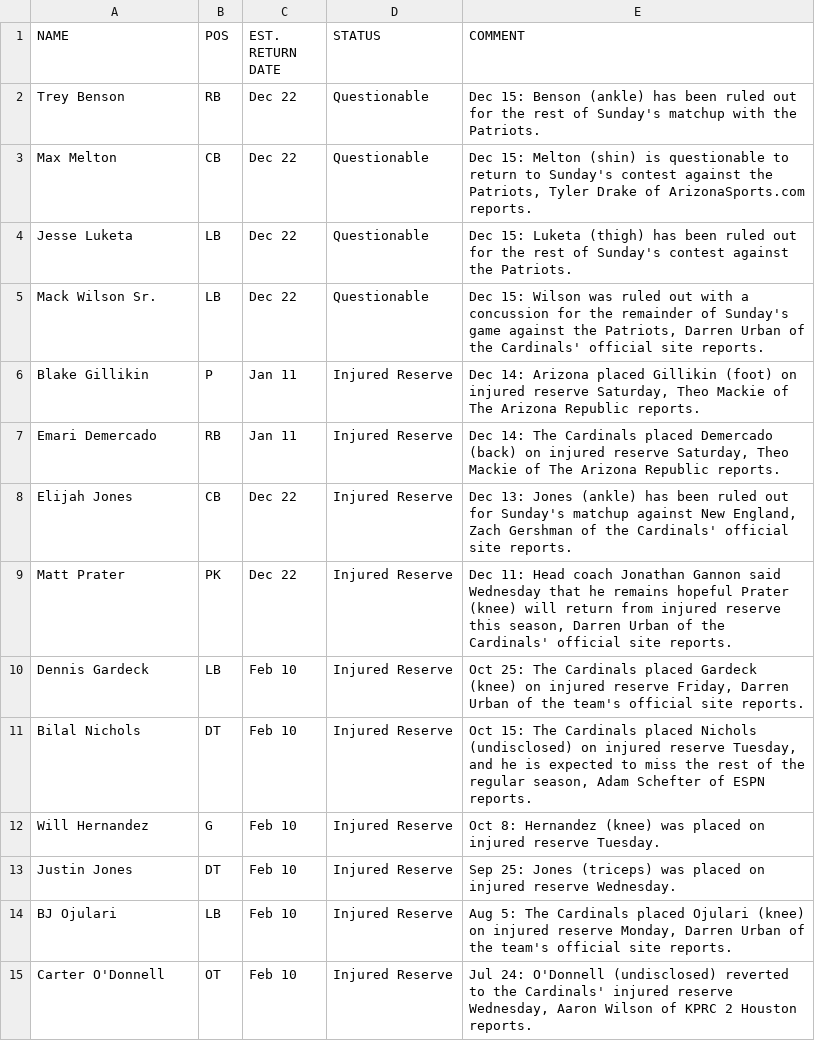
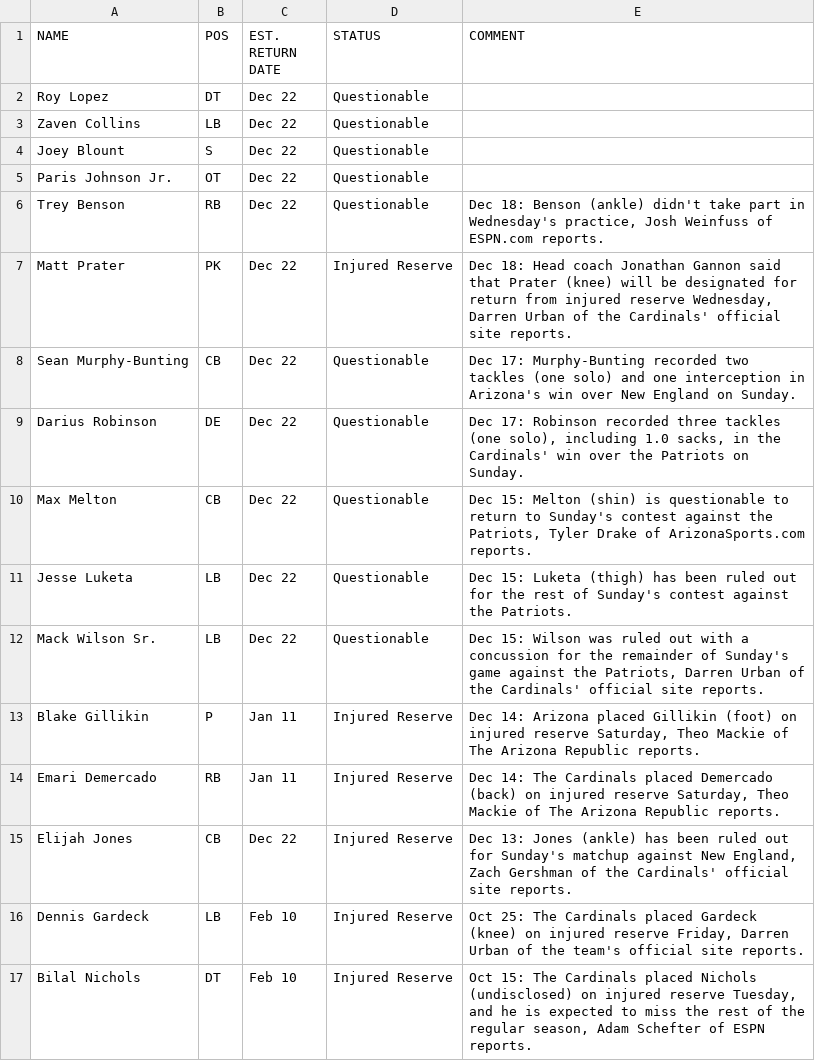
Before and after one commit to SamHormozian/Sports_Betting_LLM, a CSV file: data/raw/nfl_injuries.csv, drawn as a sheet; only a part is shown; the shorter side is filled out with more unchanged rows.

```diff
--- a/data/raw/nfl_injuries.csv
+++ b/data/raw/nfl_injuries.csv
@@ -1,3 +1,10 @@
 NAME,POS,EST. RETURN DATE,STATUS,COMMENT
-Trey Benson,RB,Dec 22,Questionable,Dec 15: Benson (ankle) has been ruled out for the rest of Sunday's matchup with the Patriots.
+Roy Lopez,DT,Dec 22,Questionable,
+Zaven Collins,LB,Dec 22,Questionable,
+Joey Blount,S,Dec 22,Questionable,
+Paris Johnson Jr.,OT,Dec 22,Questionable,
+Trey Benson,RB,Dec 22,Questionable,"Dec 18: Benson (ankle) didn't take part in Wednesday's practice, Josh Weinfuss of ESPN.com reports."
+Matt Prater,PK,Dec 22,Injured Reserve,"Dec 18: Head coach Jonathan Gannon said that Prater (knee) will be designated for return from injured reserve Wednesday, Darren Urban of the Cardinals' official site reports."
+Sean Murphy-Bunting,CB,Dec 22,Questionable,Dec 17: Murphy-Bunting recorded two tackles (one solo) and one interception in Arizona's win over New England on Sunday.
+Darius Robinson,DE,Dec 22,Questionable,"Dec 17: Robinson recorded three tackles (one solo), including 1.0 sacks, in the Cardinals' win over the Patriots on Sunday."
 Max Melton,CB,Dec 22,Questionable,"Dec 15: Melton (shin) is questionable to return to Sunday's contest against the Patriots, Tyler Drake of ArizonaSports.com reports."
@@ -8,3 +15,2 @@ Emari Demercado,RB,Jan 11,Injured Reserve,"Dec 14: The Cardinals placed Demercad
 Elijah Jones,CB,Dec 22,Injured Reserve,"Dec 13: Jones (ankle) has been ruled out for Sunday's matchup against New England, Zach Gershman of the Cardinals' official site reports."
-Matt Prater,PK,Dec 22,Injured Reserve,"Dec 11: Head coach Jonathan Gannon said Wednesday that he remains hopeful Prater (knee) will return from injured reserve this season, Darren Urban of the Cardinals' official site reports."
 Dennis Gardeck,LB,Feb 10,Injured Reserve,"Oct 25: The Cardinals placed Gardeck (knee) on injured reserve Friday, Darren Urban of the team's official site reports."
```
Also changed, not shown: data/raw/americanfootball_nfl_odds.csv, data/raw/basketball_nba_odds.csv, 16 other files.
